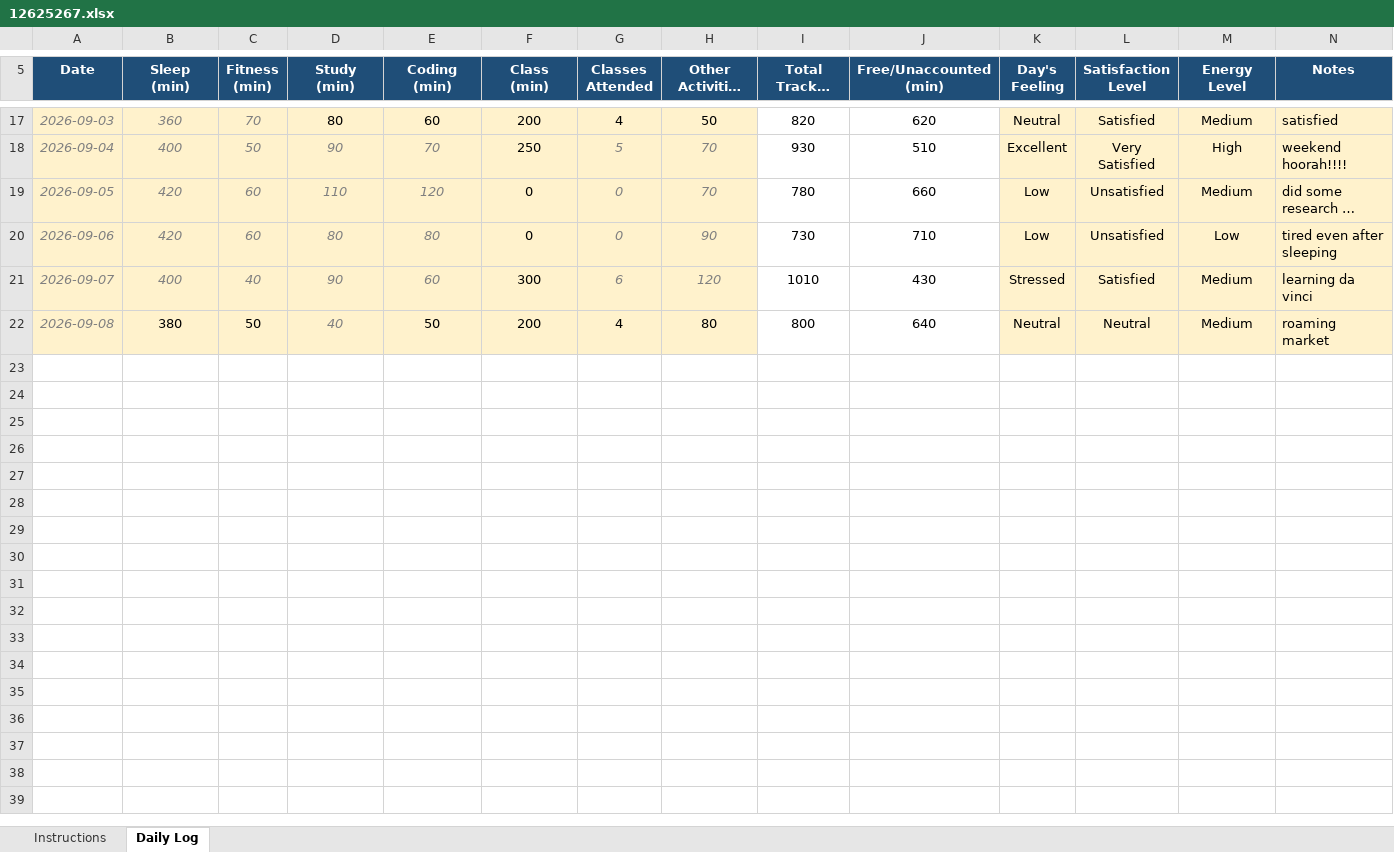
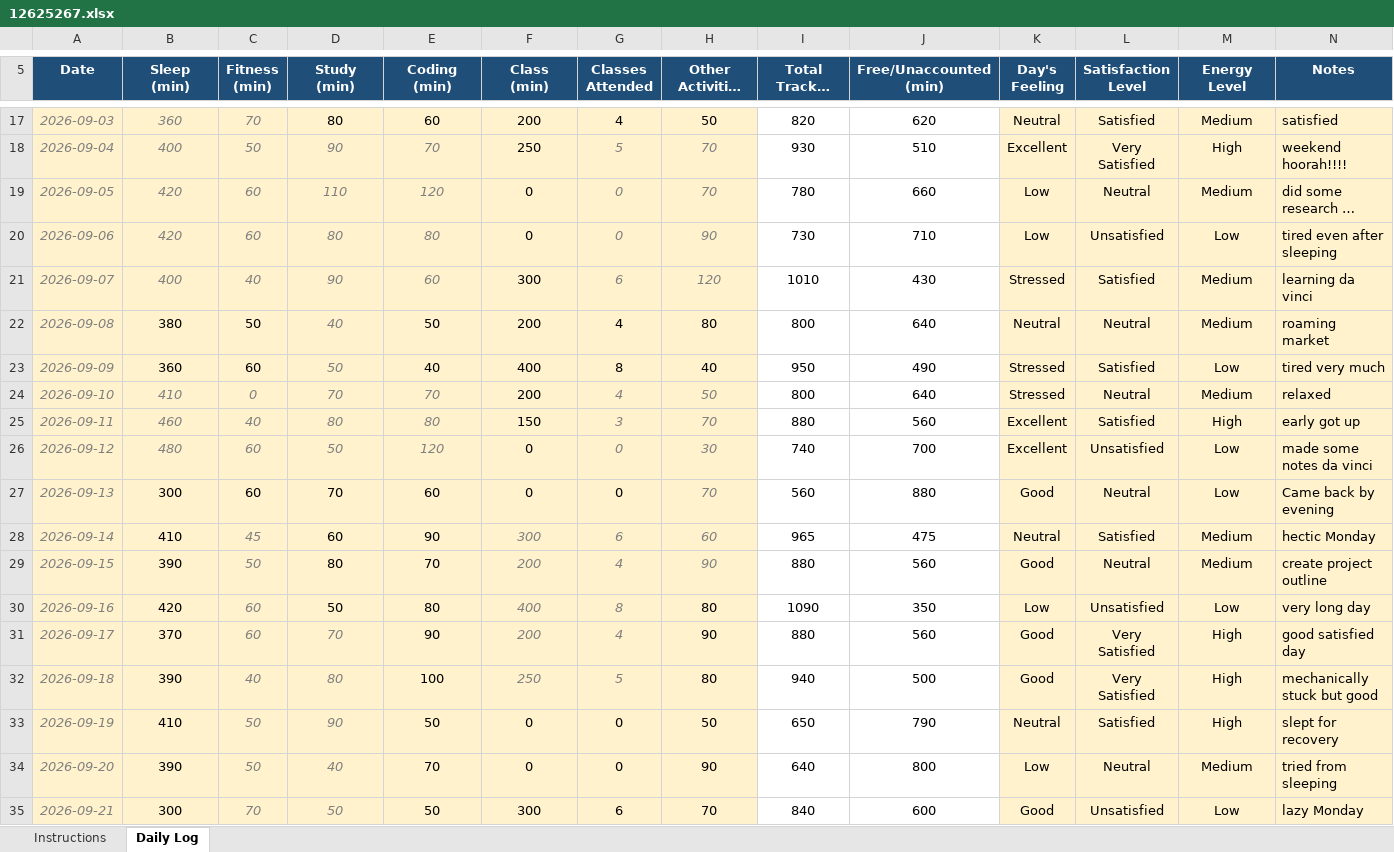
Before and after one commit to BishtRyker/CAP776, an Excel workbook: 12625267.xlsx, sheet Daily Log, drawn as a sheet; only a part is shown, gaps mark what is left out; long unchanged cells end in …; values as stored, in another font and other column widths than the file's, no borders; conditional formats not drawn; the diff names each change by its address in the sheet, - before the commit and + after, or states it on an @@ line.

Commit message:
dailyupdate

```diff
--- a/12625267.xlsx (sheet Daily Log)
+++ b/12625267.xlsx (sheet Daily Log)
-L19 (Satisfaction Level): Unsatisfied
+L19 (Satisfaction Level): Neutral
+row 23: 2026-09-09 | 360 | 60 | 50 | 40 | 400 | 8 | 40 | 950 | 490 | Stressed | Satisfied | Low | tired very much
+row 24: 2026-09-10 | 410 | 0 | 70 | 70 | 200 | 4 | 50 | 800 | 640 | Stressed | Neutral | Medium | relaxed
+row 25: 2026-09-11 | 460 | 40 | 80 | 80 | 150 | 3 | 70 | 880 | 560 | Excellent | Satisfied | High | early got up
+row 26: 2026-09-12 | 480 | 60 | 50 | 120 | 0 | 0 | 30 | 740 | 700 | Excellent | Unsatisfied | Low | made some notes da vinci
+row 27: 2026-09-13 | 300 | 60 | 70 | 60 | 0 | 0 | 70 | 560 | 880 | Good | Neutral | Low | Came back by evening
+row 28: 2026-09-14 | 410 | 45 | 60 | 90 | 300 | 6 | 60 | 965 | 475 | Neutral | Satisfied | Medium | hectic Monday
+row 29: 2026-09-15 | 390 | 50 | 80 | 70 | 200 | 4 | 90 | 880 | 560 | Good | Neutral | Medium | create project outline
+row 30: 2026-09-16 | 420 | 60 | 50 | 80 | 400 | 8 | 80 | 1090 | 350 | Low | Unsatisfied | Low | very long day
+row 31: 2026-09-17 | 370 | 60 | 70 | 90 | 200 | 4 | 90 | 880 | 560 | Good | Very Satisfied | High | good satisfied day
+row 32: 2026-09-18 | 390 | 40 | 80 | 100 | 250 | 5 | 80 | 940 | 500 | Good | Very Satisfied | High | mechanically stuck but good
+row 33: 2026-09-19 | 410 | 50 | 90 | 50 | 0 | 0 | 50 | 650 | 790 | Neutral | Satisfied | High | slept for recovery
+row 34: 2026-09-20 | 390 | 50 | 40 | 70 | 0 | 0 | 90 | 640 | 800 | Low | Neutral | Medium | tried from sleeping
+row 35: 2026-09-21 | 300 | 70 | 50 | 50 | 300 | 6 | 70 | 840 | 600 | Good | Unsatisfied | Low | lazy Monday
```
